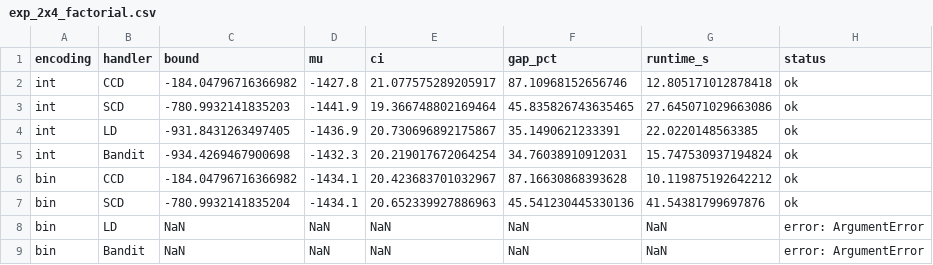
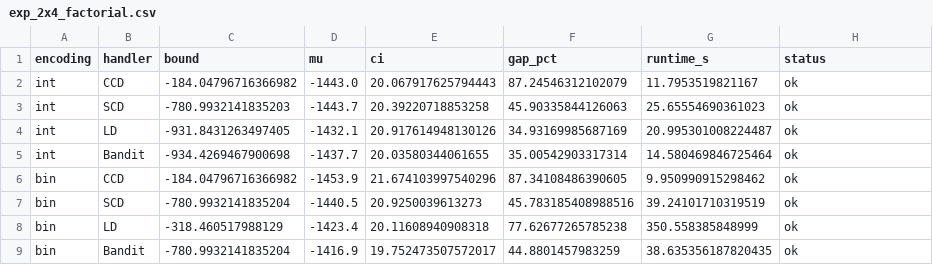
Before and after one commit to leyz03/lime-opr, a CSV file: SDDiP/results/exp_2x4_factorial.csv, drawn as a sheet.

```diff
--- a/SDDiP/results/exp_2x4_factorial.csv
+++ b/SDDiP/results/exp_2x4_factorial.csv
@@ -1,9 +1,9 @@
 encoding,handler,bound,mu,ci,gap_pct,runtime_s,status
-int,CCD,-184.04796716366982,-1427.8,21.077575289205917,87.10968152656746,12.805171012878418,ok
-int,SCD,-780.9932141835203,-1441.9,19.366748802169464,45.835826743635465,27.645071029663086,ok
-int,LD,-931.8431263497405,-1436.9,20.730696892175867,35.1490621233391,22.0220148563385,ok
-int,Bandit,-934.4269467900698,-1432.3,20.219017672064254,34.76038910912031,15.747530937194824,ok
-bin,CCD,-184.04796716366982,-1434.1,20.423683701032967,87.16630868393628,10.119875192642212,ok
-bin,SCD,-780.9932141835204,-1434.1,20.652339927886963,45.541230445330136,41.54381799697876,ok
-bin,LD,NaN,NaN,NaN,NaN,NaN,error: ArgumentError
-bin,Bandit,NaN,NaN,NaN,NaN,NaN,error: ArgumentError
+int,CCD,-184.04796716366982,-1443.0,20.067917625794443,87.24546312102079,11.7953519821167,ok
+int,SCD,-780.9932141835203,-1443.7,20.39220718853258,45.90335844126063,25.65554690361023,ok
+int,LD,-931.8431263497405,-1432.1,20.917614948130126,34.93169985687169,20.995301008224487,ok
+int,Bandit,-934.4269467900698,-1437.7,20.03580344061655,35.00542903317314,14.580469846725464,ok
+bin,CCD,-184.04796716366982,-1453.9,21.674103997540296,87.34108486390605,9.950990915298462,ok
+bin,SCD,-780.9932141835204,-1440.5,20.9250039613273,45.783185408988516,39.24101710319519,ok
+bin,LD,-318.460517988129,-1423.4,20.11608940908318,77.62677265785238,350.558385848999,ok
+bin,Bandit,-780.9932141835204,-1416.9,19.752473507572017,44.8801457983259,38.635356187820435,ok
```
Also changed, not shown: SDDiP/results/exp_2x4_smoke.csv, 4 other files.
